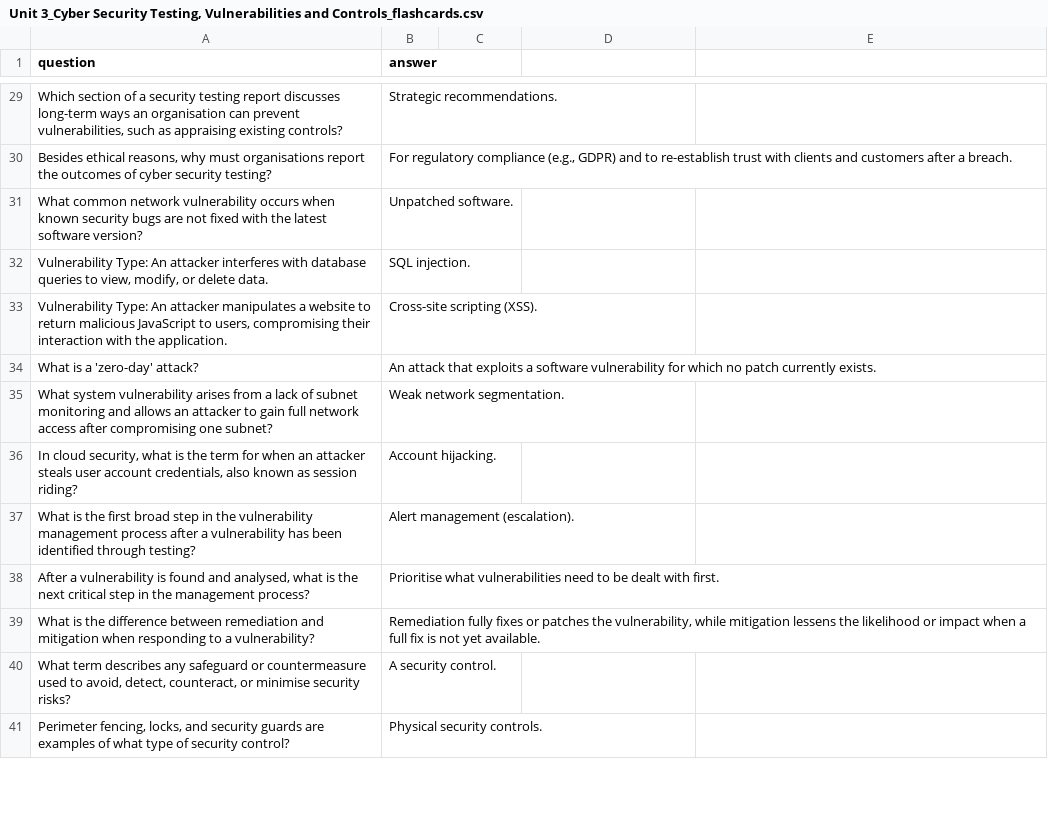
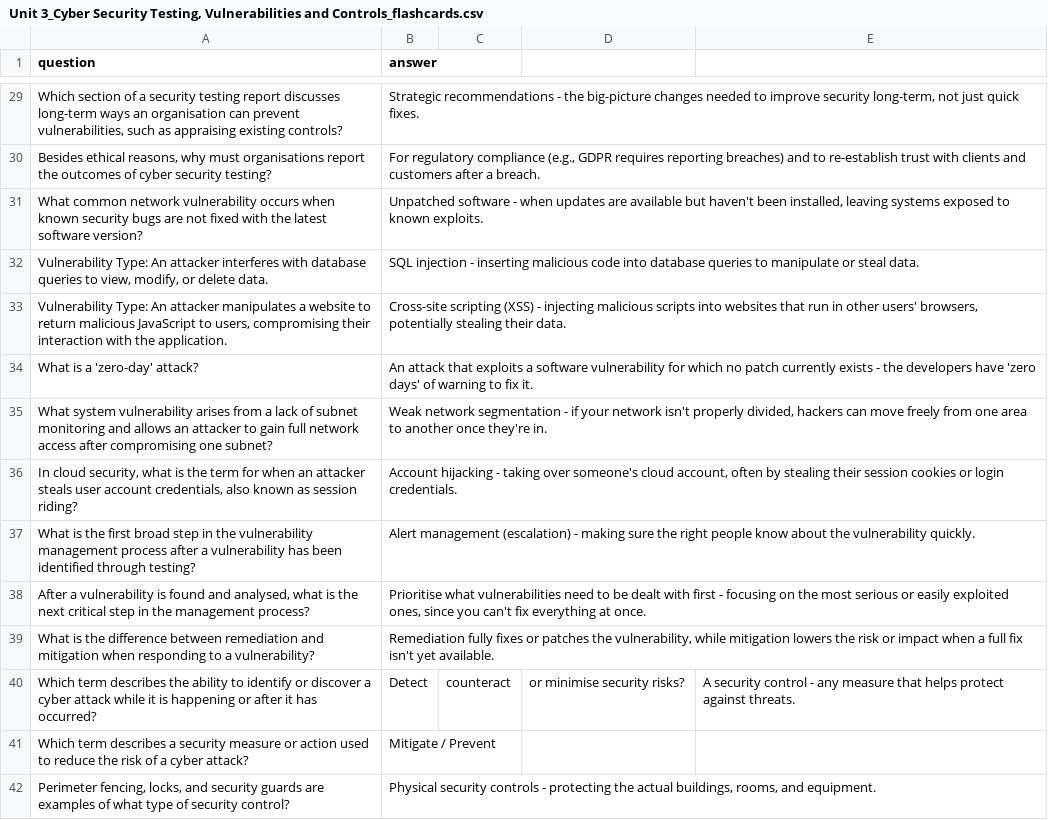
Before and after one commit to PatrycjaOosthuizen/NCFE-L3-cybersecurity, a CSV file: cybersecurity/Unit 3_Cyber Security Testing, Vulnerabilities and Controls_flashcards.csv, drawn as a sheet; only a part is shown, gaps mark what is left out; the diff covers the shown part only.

Commit message:
Improve Unit 3 flashcards questions and answers

```diff
--- a/cybersecurity/Unit 3_Cyber Security Testing, Vulnerabilities and Controls_flashcards.csv
+++ b/cybersecurity/Unit 3_Cyber Security Testing, Vulnerabilities and Controls_flashcards.csv
@@ -29,13 +29,14 @@ question,answer
-"Which section of a security testing report discusses long-term ways an organisation can prevent vulnerabilities, such as appraising existing controls?","Strategic recommendations."
-"Besides ethical reasons, why must organisations report the outcomes of cyber security testing?","For regulatory compliance (e.g., GDPR) and to re-establish trust with clients and customers after a breach."
-"What common network vulnerability occurs when known security bugs are not fixed with the latest software version?","Unpatched software."
-"Vulnerability Type: An attacker interferes with database queries to view, modify, or delete data.","SQL injection."
-"Vulnerability Type: An attacker manipulates a website to return malicious JavaScript to users, compromising their interaction with the application.","Cross-site scripting (XSS)."
-"What is a 'zero-day' attack?","An attack that exploits a software vulnerability for which no patch currently exists."
-"What system vulnerability arises from a lack of subnet monitoring and allows an attacker to gain full network access after compromising one subnet?","Weak network segmentation."
-"In cloud security, what is the term for when an attacker steals user account credentials, also known as session riding?","Account hijacking."
-"What is the first broad step in the vulnerability management process after a vulnerability has been identified through testing?","Alert management (escalation)."
-"After a vulnerability is found and analysed, what is the next critical step in the management process?","Prioritise what vulnerabilities need to be dealt with first."
-"What is the difference between remediation and mitigation when responding to a vulnerability?","Remediation fully fixes or patches the vulnerability, while mitigation lessens the likelihood or impact when a full fix is not yet available."
-"What term describes any safeguard or countermeasure used to avoid, detect, counteract, or minimise security risks?","A security control."
-"Perimeter fencing, locks, and security guards are examples of what type of security control?","Physical security controls."
+"Which section of a security testing report discusses long-term ways an organisation can prevent vulnerabilities, such as appraising existing controls?","Strategic recommendations - the big-picture changes needed to improve security long-term, not just quick fixes.",,,
+"Besides ethical reasons, why must organisations report the outcomes of cyber security testing?","For regulatory compliance (e.g., GDPR requires reporting breaches) and to re-establish trust with clients and customers after a breach.",,,
+What common network vulnerability occurs when known security bugs are not fixed with the latest software version?,"Unpatched software - when updates are available but haven't been installed, leaving systems exposed to known exploits.",,,
+"Vulnerability Type: An attacker interferes with database queries to view, modify, or delete data.",SQL injection - inserting malicious code into database queries to manipulate or steal data.,,,
+"Vulnerability Type: An attacker manipulates a website to return malicious JavaScript to users, compromising their interaction with the application.","Cross-site scripting (XSS) - injecting malicious scripts into websites that run in other users' browsers, potentially stealing their data.",,,
+What is a 'zero-day' attack?,An attack that exploits a software vulnerability for which no patch currently exists - the developers have 'zero days' of warning to fix it.,,,
+What system vulnerability arises from a lack of subnet monitoring and allows an attacker to gain full network access after compromising one subnet?,"Weak network segmentation - if your network isn't properly divided, hackers can move freely from one area to another once they're in.",,,
+"In cloud security, what is the term for when an attacker steals user account credentials, also known as session riding?","Account hijacking - taking over someone's cloud account, often by stealing their session cookies or login credentials.",,,
+What is the first broad step in the vulnerability management process after a vulnerability has been identified through testing?,Alert management (escalation) - making sure the right people know about the vulnerability quickly.,,,
+"After a vulnerability is found and analysed, what is the next critical step in the management process?","Prioritise what vulnerabilities need to be dealt with first - focusing on the most serious or easily exploited ones, since you can't fix everything at once.",,,
+What is the difference between remediation and mitigation when responding to a vulnerability?,"Remediation fully fixes or patches the vulnerability, while mitigation lowers the risk or impact when a full fix isn't yet available.",,,
+Which term describes the ability to identify or discover a cyber attack while it is happening or after it has occurred?, Detect, counteract, or minimise security risks?,A security control - any measure that helps protect against threats.
+Which term describes a security measure or action used to reduce the risk of a cyber attack?,Mitigate / Prevent,,,
+"Perimeter fencing, locks, and security guards are examples of what type of security control?","Physical security controls - protecting the actual buildings, rooms, and equipment.",,,
```
Also changed, not shown: 3 added rows, 3 removed rows and 53 edited cells elsewhere in this file, 1 other file.
